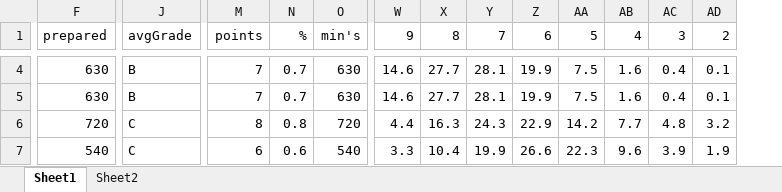
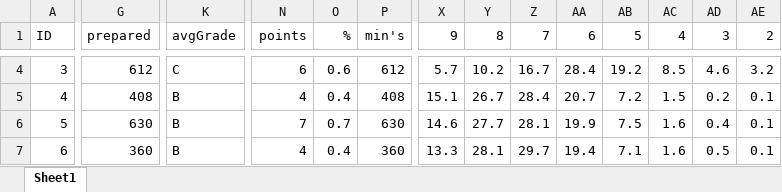
Before and after one commit to larsvers/gcse, an Excel workbook: data/gcse.xlsx, sheet Sheet1, drawn as a sheet; only a part is shown, gaps mark what is left out; values as stored, in another font and other column widths than the file's, no borders; removed rows and columns are numbered as before the commit, all else as after; rows hold the shown columns only; the diff covers the shown part only; the diff names each change by its address in the sheet, - before the commit and + after, or states it on an @@ line.

```diff
--- a/data/gcse.xlsx (sheet Sheet1)
+++ b/data/gcse.xlsx (sheet Sheet1)
-sheet tab: Sheet2
+column A (ID), row 4: 3; rows 6-7: 5 | 6
-G4 (prepared): 630
+G4 (prepared): 612
-K4 (avgGrade): B
+K4 (avgGrade): C
-N4 (points): 7
+N4 (points): 6
-O4 (%): 0.7
+O4 (%): 0.6
-P4 (min's): 630
+P4 (min's): 612
-X4 (9): 14.6
+X4 (9): 5.7
-Y4 (8): 27.7
+Y4 (8): 10.2
-Z4 (7): 28.1
+Z4 (7): 16.7
-AA4 (6): 19.9
+AA4 (6): 28.4
-AB4 (5): 7.5
+AB4 (5): 19.2
-AC4 (4): 1.6
+AC4 (4): 8.5
-AD4 (3): 0.4
+AD4 (3): 4.6
-AE4 (2): 0.1
+AE4 (2): 3.2
+row 5: 4 | 408 | B | 4 | 0.4 | 408 | 15.1 | 26.7 | 28.4 | 20.7 | 7.2 | 1.5 | 0.2 | 0.1
-row 6: 720 | C | 8 | 0.8 | 720 | 4.4 | 16.3 | 24.3 | 22.9 | 14.2 | 7.7 | 4.8 | 3.2
-G7 (prepared): 540
+G7 (prepared): 360
-K7 (avgGrade): C
+K7 (avgGrade): B
-N7 (points): 6
+N7 (points): 4
-O7 (%): 0.6
+O7 (%): 0.4
-P7 (min's): 540
+P7 (min's): 360
-X7 (9): 3.3
+X7 (9): 13.3
-Y7 (8): 10.4
+Y7 (8): 28.1
-Z7 (7): 19.9
+Z7 (7): 29.7
-AA7 (6): 26.6
+AA7 (6): 19.4
-AB7 (5): 22.3
+AB7 (5): 7.1
-AC7 (4): 9.6
+AC7 (4): 1.6
-AD7 (3): 3.9
+AD7 (3): 0.5
-AE7 (2): 1.9
+AE7 (2): 0.1
```
Also changed, not shown: 2 added rows, 2 removed rows and 220 edited cells elsewhere in this sheet, formulas that keep their value, 2 other files.
